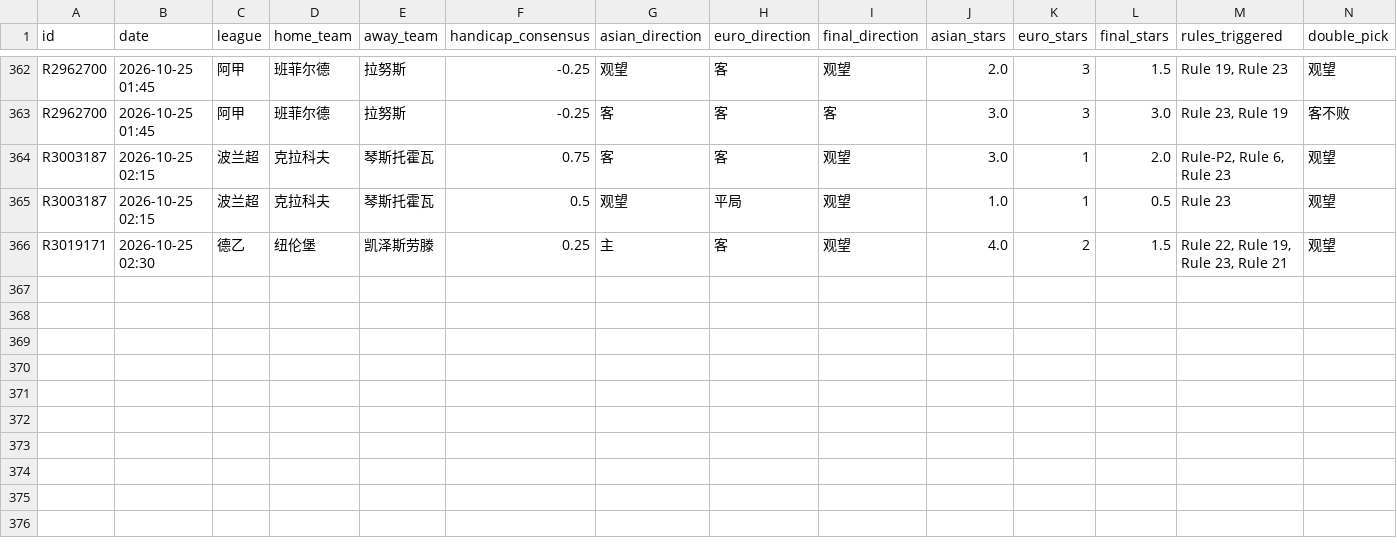
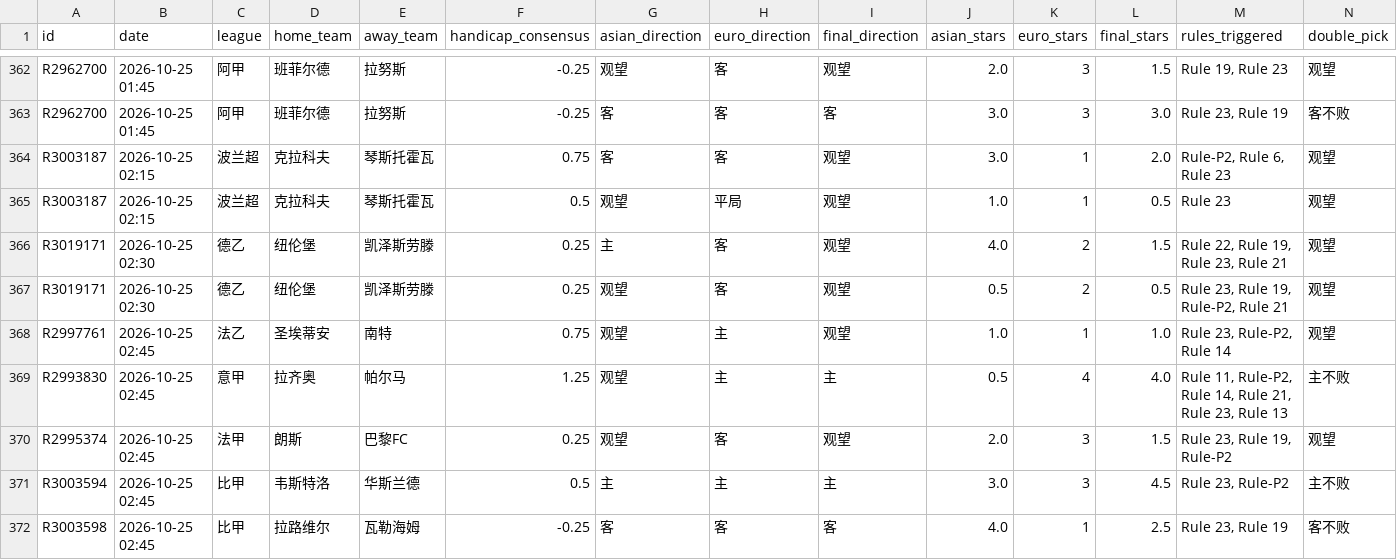
Before and after one commit to housan321/euro_asian_task, a CSV file: data/ea_matches.csv, drawn as a sheet; only a part is shown, gaps mark what is left out; rows hold the shown columns only; the diff names each change by its address in the sheet, - before the commit and + after, or states it on an @@ line.

```diff
--- a/data/ea_matches.csv
+++ b/data/ea_matches.csv
+row 367: R3019171 | 2026-10-25 02:30 | 德乙 | 纽伦堡 | 凯泽斯劳滕 | 0.25 | 观望 | 客 | 观望 | 0.5 | 2 | 0.5 | Rule 23, Rule 19, Rule-P2, Rule 21 | 观望
+row 368: R2997761 | 2026-10-25 02:45 | 法乙 | 圣埃蒂安 | 南特 | 0.75 | 观望 | 主 | 观望 | 1.0 | 1 | 1.0 | Rule 23, Rule-P2, Rule 14 | 观望
+row 369: R2993830 | 2026-10-25 02:45 | 意甲 | 拉齐奥 | 帕尔马 | 1.25 | 观望 | 主 | 主 | 0.5 | 4 | 4.0 | Rule 11, Rule-P2, Rule 14, Rule 21, Rule 23, Rule 13 | 主不败
+row 370: R2995374 | 2026-10-25 02:45 | 法甲 | 朗斯 | 巴黎FC | 0.25 | 观望 | 客 | 观望 | 2.0 | 3 | 1.5 | Rule 23, Rule 19, Rule-P2 | 观望
+row 371: R3003594 | 2026-10-25 02:45 | 比甲 | 韦斯特洛 | 华斯兰德 | 0.5 | 主 | 主 | 主 | 3.0 | 3 | 4.5 | Rule 23, Rule-P2 | 主不败
+row 372: R3003598 | 2026-10-25 02:45 | 比甲 | 拉路维尔 | 瓦勒海姆 | -0.25 | 客 | 客 | 客 | 4.0 | 1 | 2.5 | Rule 23, Rule 19 | 客不败
```
Also changed, not shown: 1 other file.
